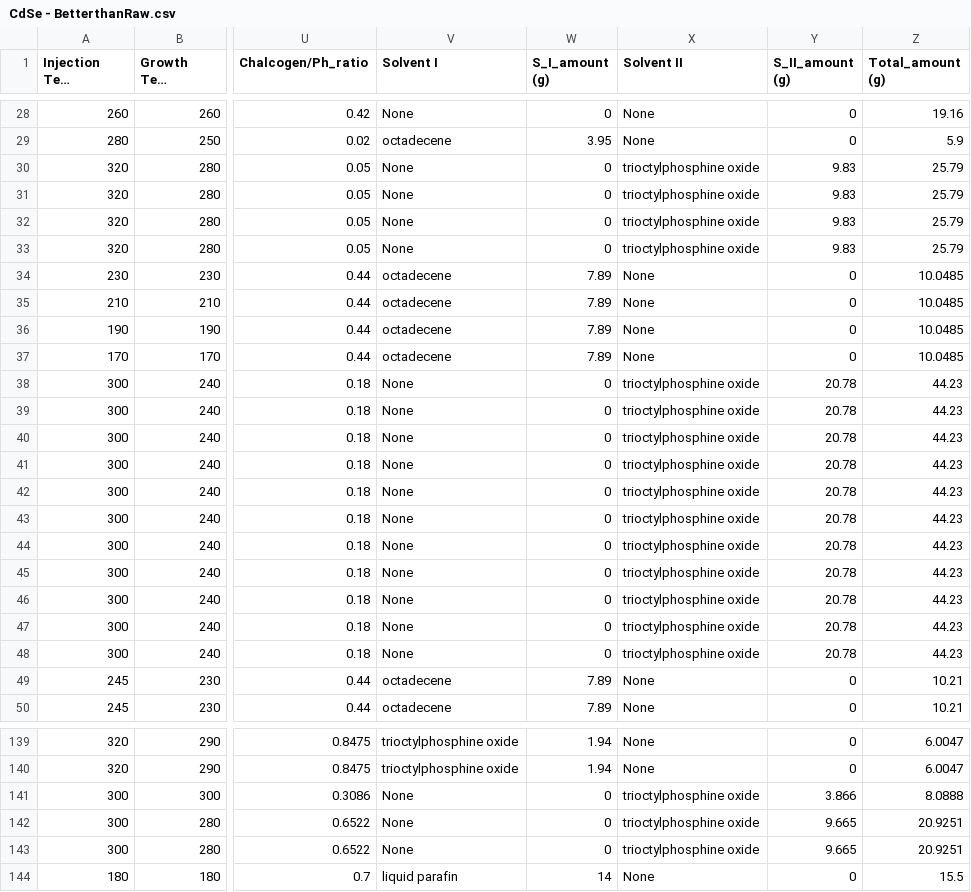
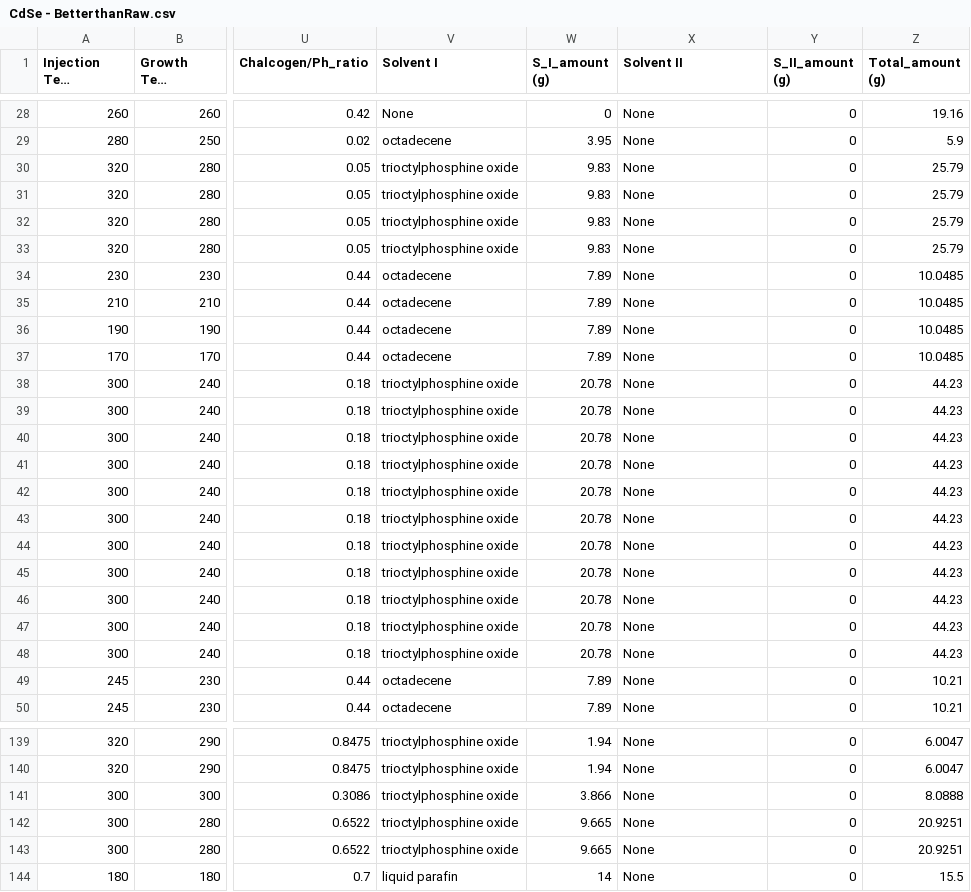
Before and after one commit to akkaneror/Hot_injection, a CSV file: CdSe - BetterthanRaw.csv, drawn as a sheet; only a part is shown, gaps mark what is left out; long unchanged cells end in …; the diff covers the shown part only; the diff names each change by its address in the sheet, - before the commit and + after, or states it on an @@ line.

Commit message:
fixed solvent data

```diff
--- a/CdSe - BetterthanRaw.csv
+++ b/CdSe - BetterthanRaw.csv
-V30:V33 (Solvent I): None
+V30:V33 (Solvent I): trioctylphosphine oxide
-W30:W33 (S_I_amount (g)): 0
+W30:W33 (S_I_amount (g)): 9.83
-X30:X33 (Solvent II): trioctylphosphine oxide
+X30:X33 (Solvent II): None
-Y30:Y33 (S_II_amount (g)): 9.83
+Y30:Y33 (S_II_amount (g)): 0
-V38:V48 (Solvent I): None
+V38:V48 (Solvent I): trioctylphosphine oxide
-W38:W48 (S_I_amount (g)): 0
+W38:W48 (S_I_amount (g)): 20.78
-X38:X48 (Solvent II): trioctylphosphine oxide
+X38:X48 (Solvent II): None
-Y38:Y48 (S_II_amount (g)): 20.78
+Y38:Y48 (S_II_amount (g)): 0
-V141:V143 (Solvent I): None
+V141:V143 (Solvent I): trioctylphosphine oxide
-W141 (S_I_amount (g)): 0
+W141 (S_I_amount (g)): 3.866
-X141:X143 (Solvent II): trioctylphosphine oxide
+X141:X143 (Solvent II): None
-Y141 (S_II_amount (g)): 3.866
+Y141 (S_II_amount (g)): 0
-W142:W143 (S_I_amount (g)): 0
+W142:W143 (S_I_amount (g)): 9.665
-Y142:Y143 (S_II_amount (g)): 9.665
+Y142:Y143 (S_II_amount (g)): 0
```
Also changed, not shown: 112 edited cells elsewhere in this file.
